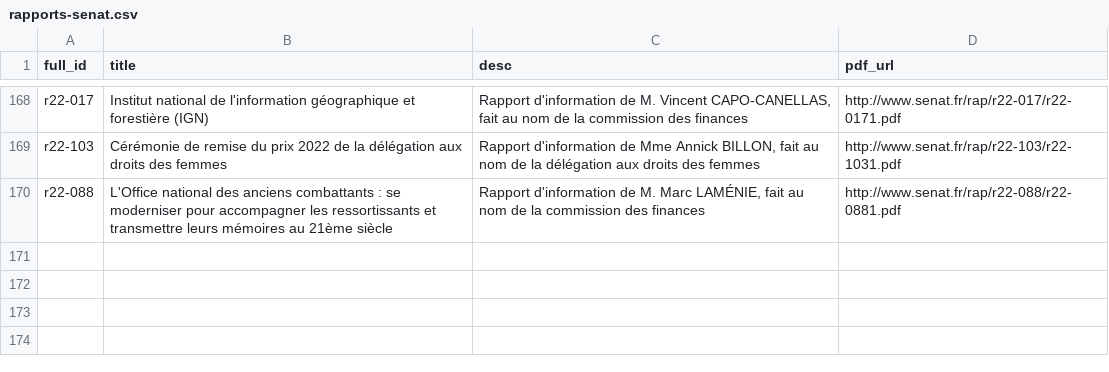
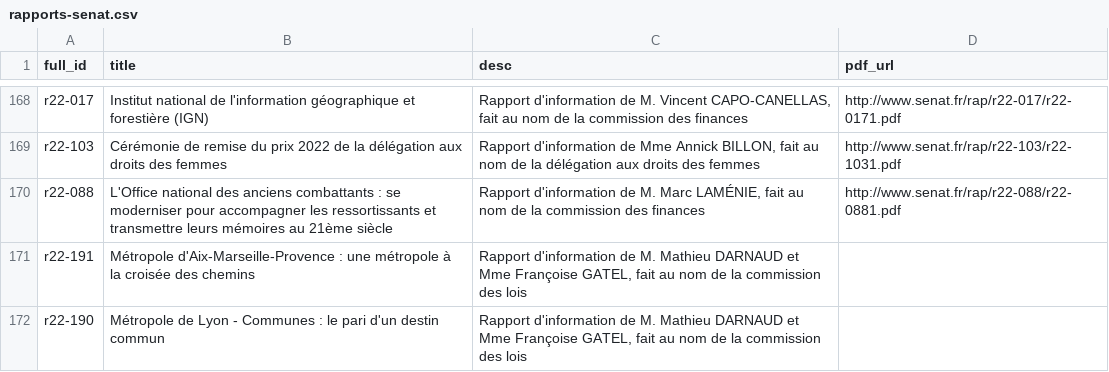
Before and after one commit to seracio/au-rapport, a CSV file: notebooks/rapports-senat.csv, drawn as a sheet; only a part is shown, gaps mark what is left out.

```diff
--- a/notebooks/rapports-senat.csv
+++ b/notebooks/rapports-senat.csv
@@ -170 +170,3 @@ r22-103;Cérémonie de remise du prix 2022 de la délégation aux droits des fem
 r22-088;L'Office national des anciens combattants : se moderniser pour accompagner les ressortissants et transmettre leurs mémoires au 21ème siècle;Rapport d'information de M. Marc LAMÉNIE, fait au nom de la commission des finances;http://www.senat.fr/rap/r22-088/r22-0881.pdf
+r22-191;Métropole d'Aix-Marseille-Provence : une métropole à la croisée des chemins;Rapport d'information de M. Mathieu DARNAUD et Mme Françoise GATEL, fait au nom de la commission des lois;
+r22-190;Métropole de Lyon - Communes : le pari d'un destin commun;Rapport d'information de M. Mathieu DARNAUD et Mme Françoise GATEL, fait au nom de la commission des lois;
```
Also changed, not shown: 2 other files.
